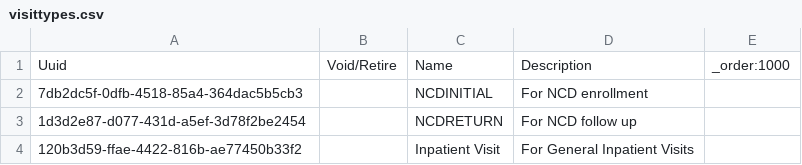
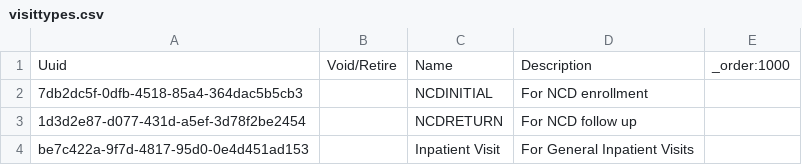
Before and after one commit to Kipkemoii/openmrs-content-amrs, a CSV file: configuration/backend_configuration/visittypes/visittypes.csv, drawn as a sheet.

Commit message:
(fix) change inpatient visit uuid (#132)

```diff
--- a/configuration/backend_configuration/visittypes/visittypes.csv
+++ b/configuration/backend_configuration/visittypes/visittypes.csv
@@ -3,2 +3,2 @@ Uuid,Void/Retire,Name,Description,_order:1000
 1d3d2e87-d077-431d-a5ef-3d78f2be2454,,NCDRETURN,For NCD follow up,
-120b3d59-ffae-4422-816b-ae77450b33f2,,Inpatient Visit,For General Inpatient Visits,
+be7c422a-9f7d-4817-95d0-0e4d451ad153,,Inpatient Visit,For General Inpatient Visits,
```
